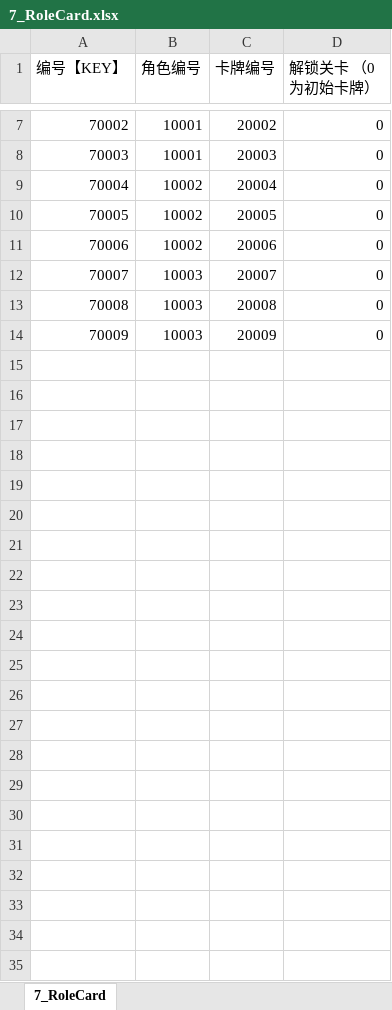
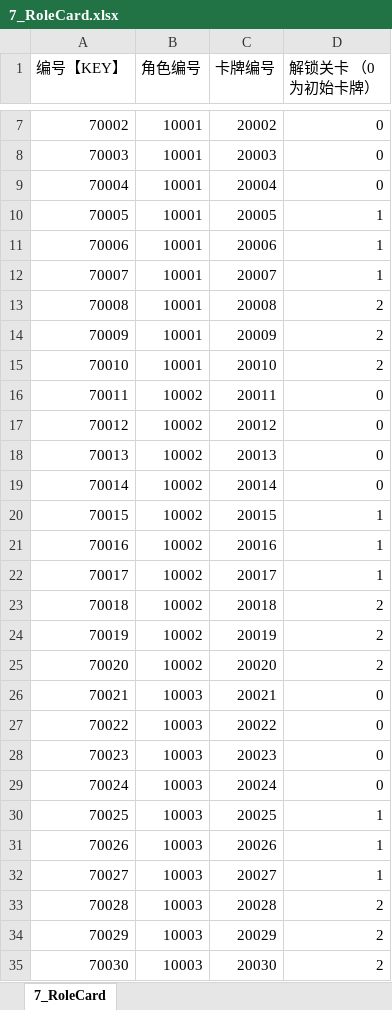
Before and after one commit to johnwhilb/dice, an Excel workbook: tinHelm/excel/7_RoleCard.xlsx, sheet 7_RoleCard, drawn as a sheet; only a part is shown, gaps mark what is left out; values as stored, in another font and other column widths than the file's, no borders; the diff names each change by its address in the sheet, - before the commit and + after, or states it on an @@ line.

```diff
--- a/tinHelm/excel/7_RoleCard.xlsx (sheet 7_RoleCard)
+++ b/tinHelm/excel/7_RoleCard.xlsx (sheet 7_RoleCard)
-B9:B11 (角色编号): 10002
+B9:B11 (角色编号): 10001
-D10:D12 (解锁关卡 （0为初始卡牌）): 0
+D10:D12 (解锁关卡 （0为初始卡牌）): 1
-B12:B14 (角色编号): 10003
+B12:B14 (角色编号): 10001
-D13:D14 (解锁关卡 （0为初始卡牌）): 0
+D13:D14 (解锁关卡 （0为初始卡牌）): 2
+row 15: 70010 | 10001 | 20010 | 2
+row 16: 70011 | 10002 | 20011 | 0
+row 17: 70012 | 10002 | 20012 | 0
+row 18: 70013 | 10002 | 20013 | 0
+row 19: 70014 | 10002 | 20014 | 0
+row 20: 70015 | 10002 | 20015 | 1
+row 21: 70016 | 10002 | 20016 | 1
+row 22: 70017 | 10002 | 20017 | 1
+row 23: 70018 | 10002 | 20018 | 2
+row 24: 70019 | 10002 | 20019 | 2
+row 25: 70020 | 10002 | 20020 | 2
+row 26: 70021 | 10003 | 20021 | 0
+row 27: 70022 | 10003 | 20022 | 0
+row 28: 70023 | 10003 | 20023 | 0
+row 29: 70024 | 10003 | 20024 | 0
+row 30: 70025 | 10003 | 20025 | 1
+row 31: 70026 | 10003 | 20026 | 1
+row 32: 70027 | 10003 | 20027 | 1
+row 33: 70028 | 10003 | 20028 | 2
+row 34: 70029 | 10003 | 20029 | 2
+row 35: 70030 | 10003 | 20030 | 2
```
Also changed, not shown: tinHelm/excel/1_Role.xlsx, tinHelm/excel/2_Card.xlsx, 46 other files.
